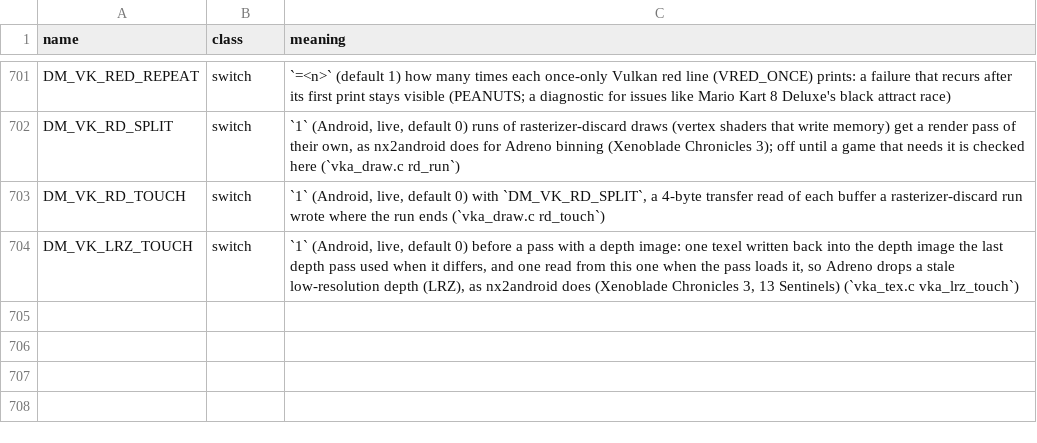
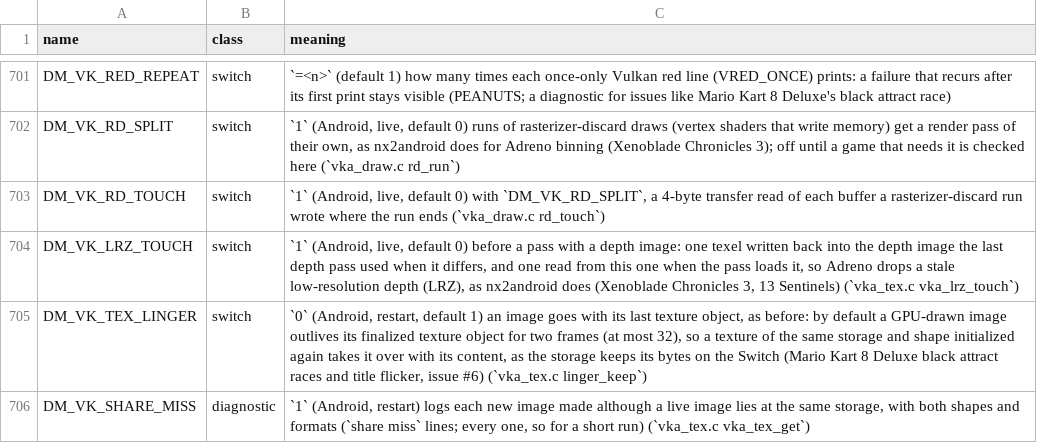
Before and after one commit to Ahihobimu/peanuts-native, a TSV file: docs/env_switches.tsv, drawn as a sheet; only a part is shown, gaps mark what is left out.

Commit message:
A GPU-drawn image outlives its finalized texture object for two frames (Mario Kart 8 Deluxe black attract races and title flicker, issue #6); DM_VK_TEX_LINGER, DM_VK_SHARE_MISS

```diff
--- a/docs/env_switches.tsv
+++ b/docs/env_switches.tsv
@@ -704 +704,3 @@ DM_VK_RD_TOUCH	switch	`1` (Android, live, default 0) with `DM_VK_RD_SPLIT`, a 4-
 DM_VK_LRZ_TOUCH	switch	`1` (Android, live, default 0) before a pass with a depth image: one texel written back into the depth image the last depth pass used when it differs, and one read from this one when the pass loads it, so Adreno drops a stale low-resolution depth (LRZ), as nx2android does (Xenoblade Chronicles 3, 13 Sentinels) (`vka_tex.c vka_lrz_touch`)
+DM_VK_TEX_LINGER	switch	`0` (Android, restart, default 1) an image goes with its last texture object, as before: by default a GPU-drawn image outlives its finalized texture object for two frames (at most 32), so a texture of the same storage and shape initialized again takes it over with its content, as the storage keeps its bytes on the Switch (Mario Kart 8 Deluxe black attract races and title flicker, issue #6) (`vka_tex.c linger_keep`)
+DM_VK_SHARE_MISS	diagnostic	`1` (Android, restart) logs each new image made although a live image lies at the same storage, with both shapes and formats (`share miss` lines; every one, so for a short run) (`vka_tex.c vka_tex_get`)
```
Also changed, not shown: 2 other files.
